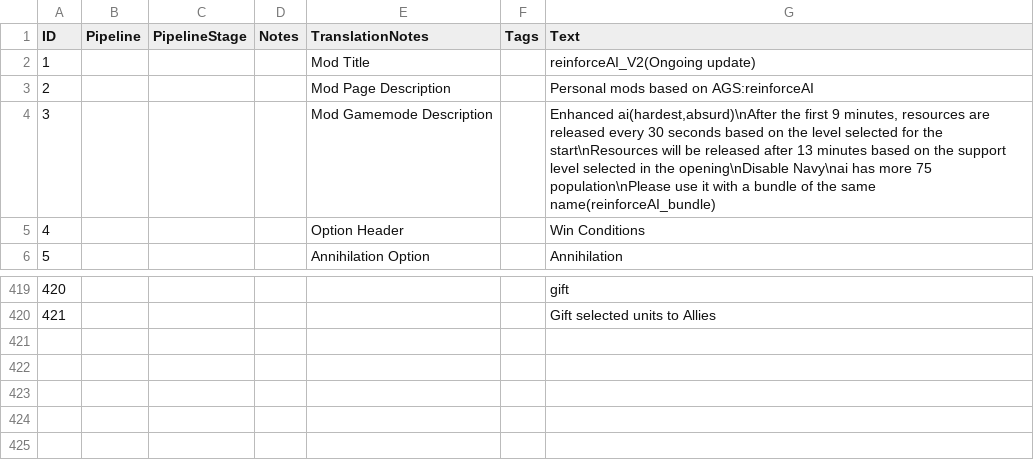
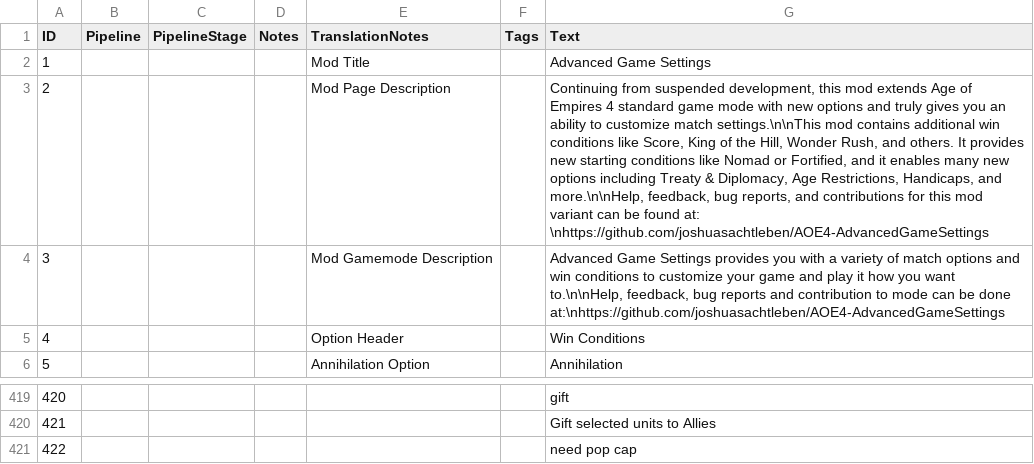
Before and after one commit to tokukanya116/reinforceAI, a CSV file: assets/locdb/Advanced Game Settings_en.csv, drawn as a sheet; only a part is shown, gaps mark what is left out; the diff names each change by its address in the sheet, - before the commit and + after, or states it on an @@ line.

```diff
--- a/assets/locdb/Advanced Game Settings_en.csv
+++ b/assets/locdb/Advanced Game Settings_en.csv
-G2 (Text): reinforceAI_V2(Ongoing update)
+G2 (Text): Advanced Game Settings
-G3 (Text): Personal mods based on AGS:reinforceAI
+G3 (Text): Continuing from suspended development, this mod extends Age of Empires 4 standard game mode with new options and truly gives you an ability to customize match settings.\n\nThis mod contains additional win conditions like Score, King of the Hill, Wonder Rush, and others. It provides new starting conditions like Nomad or Fortified, and it enables many new options including Treaty & Diplomacy, Age Restrictions, Handicaps, and more.\n\nHelp, feedback, bug reports, and contributions for this mod variant can be found at: \nhttps://github.com/joshuasachtleben/AOE4-AdvancedGameSettings
-G4 (Text): Enhanced ai(hardest,absurd)\nAfter the first 9 minutes, resources are released every 30 seconds based on the level selected for the start\nResources will be released after 13 minutes based on the support level selected in the opening\nDisable Navy\nai has more 75 population\nPlease use it with a bundle of the same name(reinforceAI_bundle)
+G4 (Text): Advanced Game Settings provides you with a variety of match options and win conditions to customize your game and play it how you want to.\n\nHelp, feedback, bug reports and contribution to mode can be done at:\nhttps://github.com/joshuasachtleben/AOE4-AdvancedGameSettings
+row 421: 422 |  |  |  |  |  | need pop cap
```
Also changed, not shown: assets/locdb/Advanced Game Settings_zh-hans.csv, 6 other files.
